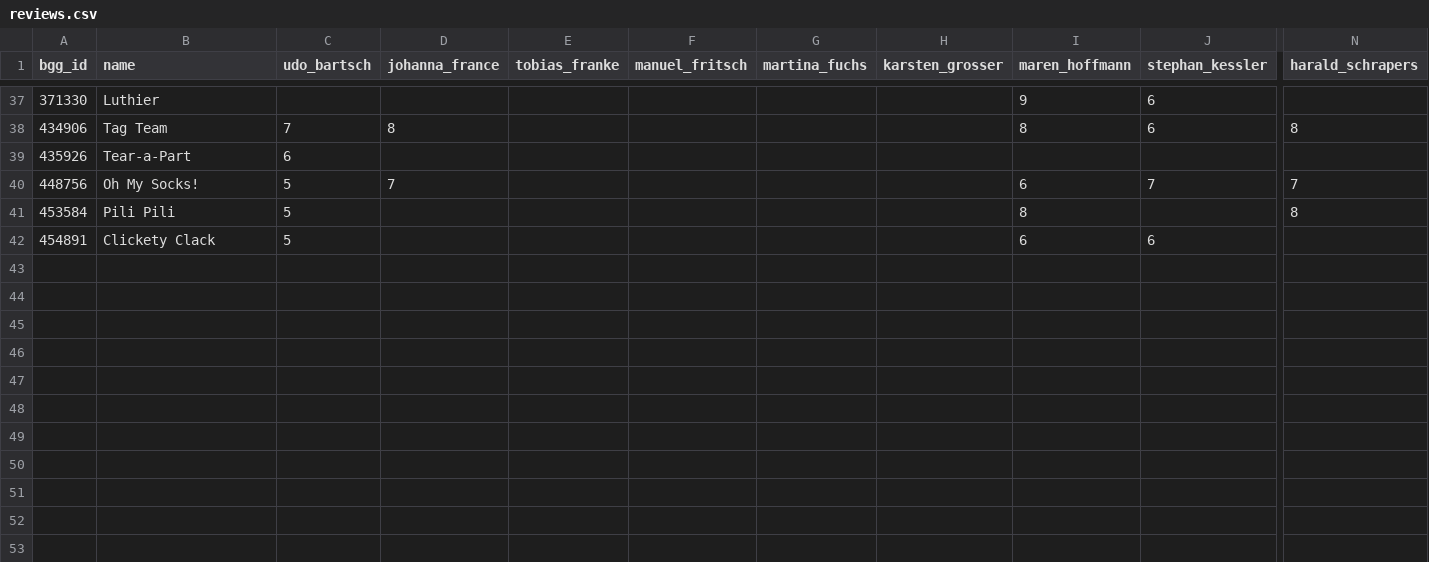
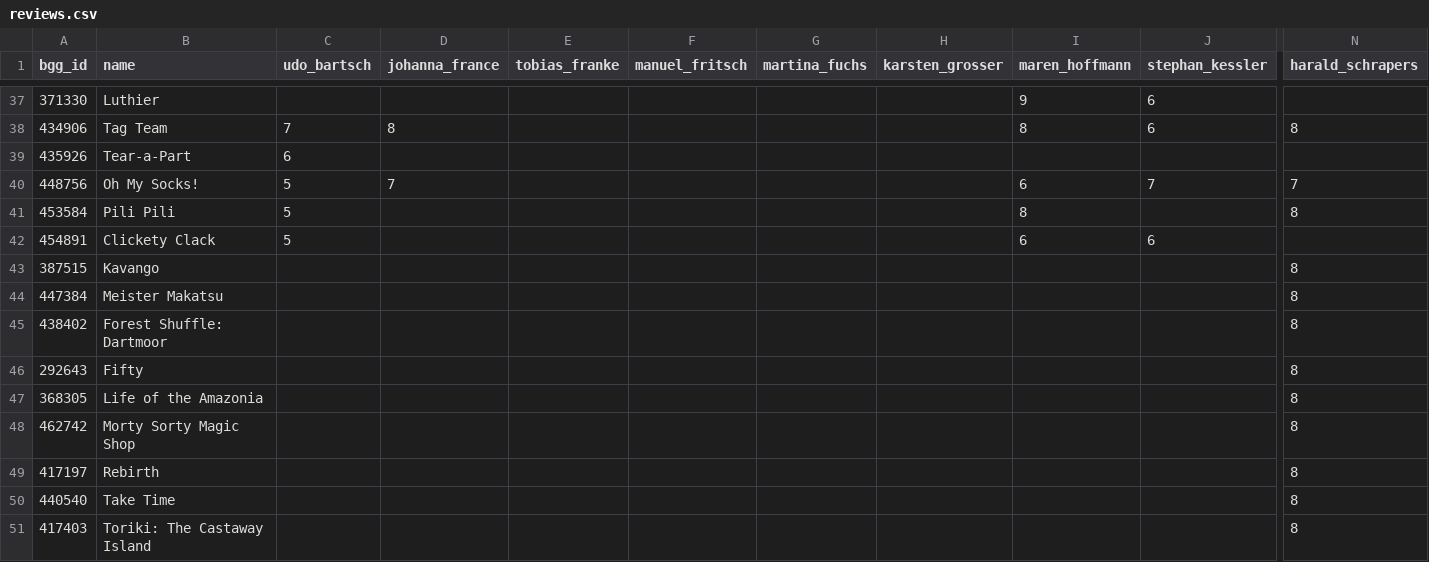
Before and after one commit to recommend-games/spiel-des-jahres, a CSV file: src/spiel_des_jahres/data/2026/reviews.csv, drawn as a sheet; only a part is shown, gaps mark what is left out; rows hold the shown columns only; the diff covers the shown part only; the diff names each change by its address in the sheet, - before the commit and + after, or states it on an @@ line.

Commit message:
GamesWePlay.de

```diff
--- a/src/spiel_des_jahres/data/2026/reviews.csv
+++ b/src/spiel_des_jahres/data/2026/reviews.csv
+row 43: 387515 | Kavango |  |  |  |  |  |  |  |  | 8
+row 44: 447384 | Meister Makatsu |  |  |  |  |  |  |  |  | 8
+row 45: 438402 | Forest Shuffle: Dartmoor |  |  |  |  |  |  |  |  | 8
+row 46: 292643 | Fifty |  |  |  |  |  |  |  |  | 8
+row 47: 368305 | Life of the Amazonia |  |  |  |  |  |  |  |  | 8
+row 48: 462742 | Morty Sorty Magic Shop |  |  |  |  |  |  |  |  | 8
+row 49: 417197 | Rebirth |  |  |  |  |  |  |  |  | 8
+row 50: 440540 | Take Time |  |  |  |  |  |  |  |  | 8
+row 51: 417403 | Toriki: The Castaway Island |  |  |  |  |  |  |  |  | 8
```
Also changed, not shown: 9 added rows and 2 edited cells elsewhere in this file.
